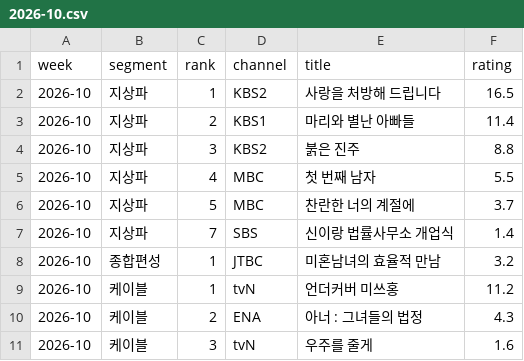
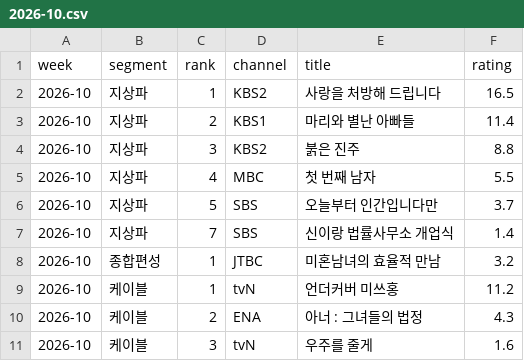
Before and after one commit to ghgfhfg2/screen-score, a CSV file: data/drama/2026-10.csv, drawn as a sheet.

```diff
--- a/data/drama/2026-10.csv
+++ b/data/drama/2026-10.csv
@@ -5,3 +5,3 @@ week,segment,rank,channel,title,rating
 2026-10,지상파,4,MBC,첫 번째 남자,5.5
-2026-10,지상파,5,MBC,찬란한 너의 계절에,3.7
+2026-10,지상파,5,SBS,오늘부터 인간입니다만,3.7
 2026-10,지상파,7,SBS,신이랑 법률사무소 개업식,1.4
```
Also changed, not shown: 4 other files.
